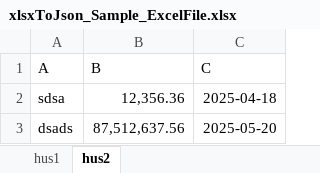
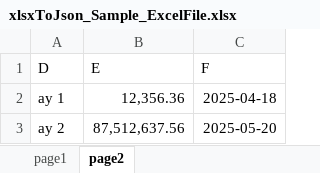
Before and after one commit to STechQ/cdn, an Excel workbook: release/notes/plateau-studio/plateau-web/release-notes/v3.0.29/xlsxToJson_Sample_ExcelFile.xlsx, sheet page2, drawn as a sheet; values as stored, in another font and other column widths than the file's, no borders; removed rows and columns are numbered as before the commit, all else as after; the diff names each change by its address in the sheet, - before the commit and + after, or states it on an @@ line.

```diff
--- a/release/notes/plateau-studio/plateau-web/release-notes/v3.0.29/xlsxToJson_Sample_ExcelFile.xlsx (sheet page2)
+++ b/release/notes/plateau-studio/plateau-web/release-notes/v3.0.29/xlsxToJson_Sample_ExcelFile.xlsx (sheet page2)
-sheet tab: hus1
+sheet tab: page1
-sheet tab: hus2
+sheet tab: page2
-row 1: A | B | C
+row 1: D | E | F
-A2: sdsa
+A2: ay 1
-A3: dsads
+A3: ay 2
```
Also changed, not shown: sheet page1.
